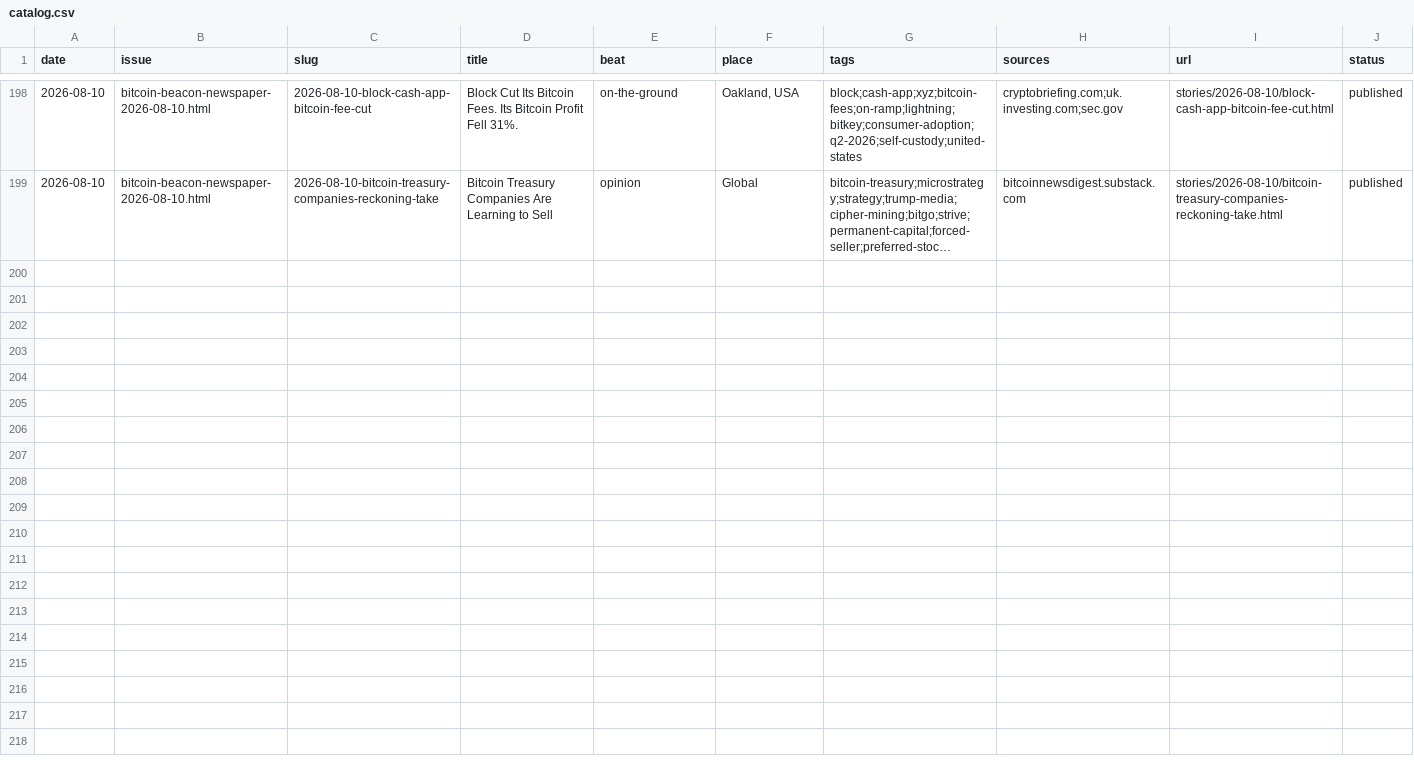
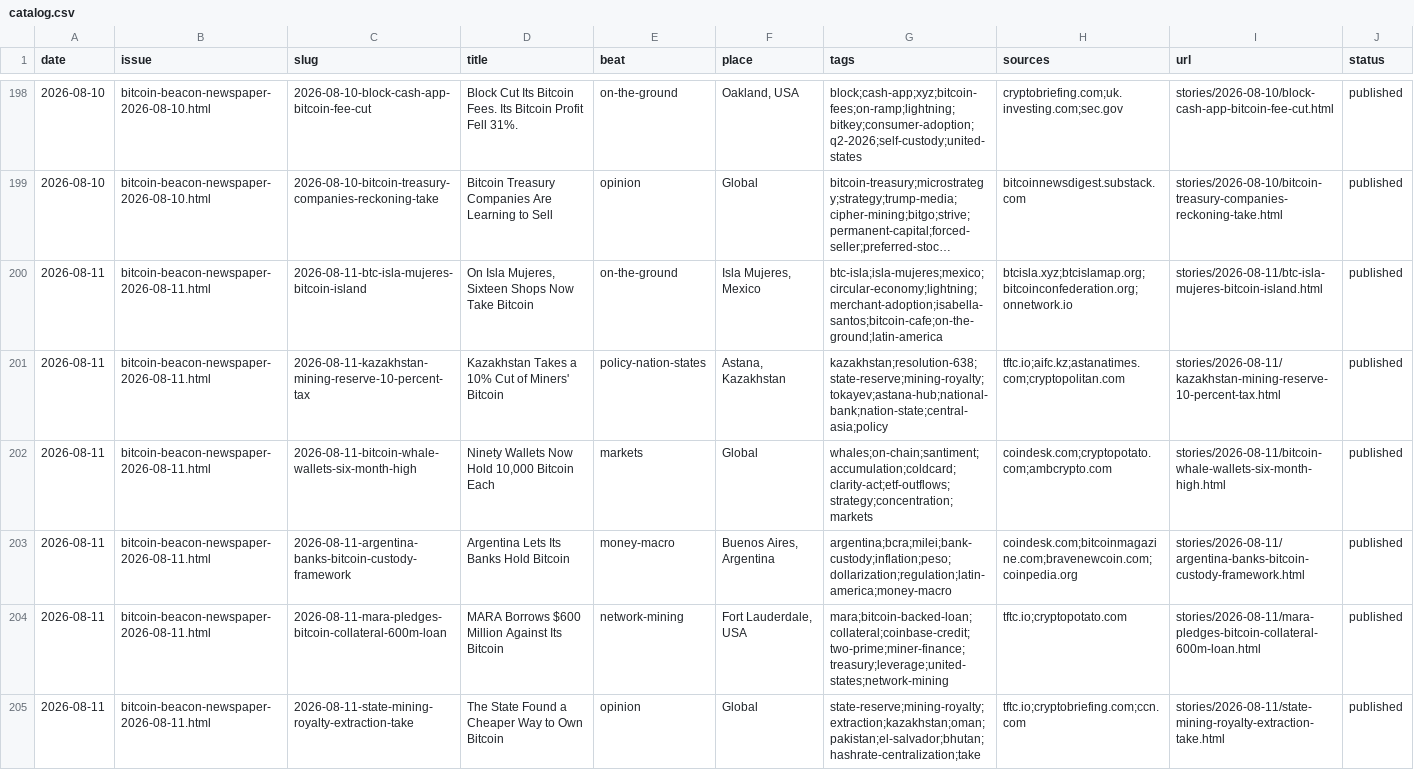
Before and after one commit to zahnbots/bitcoin-beacon, a CSV file: _system/catalog.csv, drawn as a sheet; only a part is shown, gaps mark what is left out; long unchanged cells end in …; the diff names each change by its address in the sheet, - before the commit and + after, or states it on an @@ line.

```diff
--- a/_system/catalog.csv
+++ b/_system/catalog.csv
+row 200: 2026-08-11 | bitcoin-beacon-newspaper-2026-08-11.html | 2026-08-11-btc-isla-mujeres-bitcoin-island | On Isla Mujeres, Sixteen Shops Now Take Bitcoin | on-the-ground | Isla Mujeres, Mexico | btc-isla;isla-mujeres;mexico;circular-economy;lightning;merchant-adoption;isabella-santos;bitcoin-cafe;on-the-ground;latin-america | btcisla.xyz;btcislamap.org;bitcoinconfederation.org;onnetwork.io | stories/2026-08-11/btc-isla-mujeres-bitcoin-island.html | published
+row 201: 2026-08-11 | bitcoin-beacon-newspaper-2026-08-11.html | 2026-08-11-kazakhstan-mining-reserve-10-percent-tax | Kazakhstan Takes a 10% Cut of Miners' Bitcoin | policy-nation-states | Astana, Kazakhstan | kazakhstan;resolution-638;state-reserve;mining-royalty;tokayev;astana-hub;national-bank;nation-state;central-asia;policy | tftc.io;aifc.kz;astanatimes.com;cryptopolitan.com | stories/2026-08-11/kazakhstan-mining-reserve-10-percent-tax.html | published
+row 202: 2026-08-11 | bitcoin-beacon-newspaper-2026-08-11.html | 2026-08-11-bitcoin-whale-wallets-six-month-high | Ninety Wallets Now Hold 10,000 Bitcoin Each | markets | Global | whales;on-chain;santiment;accumulation;coldcard;clarity-act;etf-outflows;strategy;concentration;markets | coindesk.com;cryptopotato.com;ambcrypto.com | stories/2026-08-11/bitcoin-whale-wallets-six-month-high.html | published
+row 203: 2026-08-11 | bitcoin-beacon-newspaper-2026-08-11.html | 2026-08-11-argentina-banks-bitcoin-custody-framework | Argentina Lets Its Banks Hold Bitcoin | money-macro | Buenos Aires, Argentina | argentina;bcra;milei;bank-custody;inflation;peso;dollarization;regulation;latin-america;money-macro | coindesk.com;bitcoinmagazine.com;bravenewcoin.com;coinpedia.org | stories/2026-08-11/argentina-banks-bitcoin-custody-framework.html | published
+row 204: 2026-08-11 | bitcoin-beacon-newspaper-2026-08-11.html | 2026-08-11-mara-pledges-bitcoin-collateral-600m-loan | MARA Borrows $600 Million Against Its Bitcoin | network-mining | Fort Lauderdale, USA | mara;bitcoin-backed-loan;collateral;coinbase-credit;two-prime;miner-finance;treasury;leverage;united-states;network-mining | tftc.io;cryptopotato.com | stories/2026-08-11/mara-pledges-bitcoin-collateral-600m-loan.html | published
+row 205: 2026-08-11 | bitcoin-beacon-newspaper-2026-08-11.html | 2026-08-11-state-mining-royalty-extraction-take | The State Found a Cheaper Way to Own Bitcoin | opinion | Global | state-reserve;mining-royalty;extraction;kazakhstan;oman;pakistan;el-salvador;bhutan;hashrate-centralization;take | tftc.io;cryptobriefing.com;ccn.com | stories/2026-08-11/state-mining-royalty-extraction-take.html | published
```
Also changed, not shown: 20 other files.
